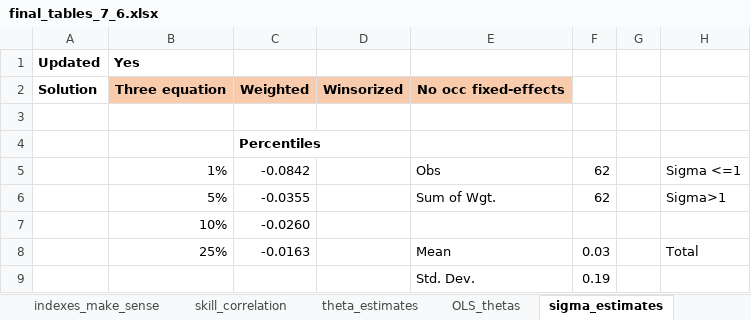
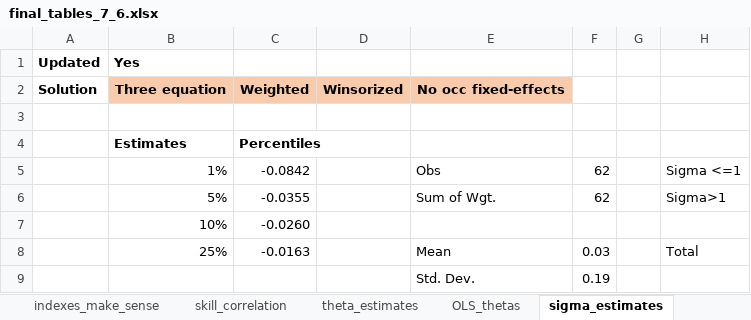
Before and after one commit to cesarlgm/skills_uk, an Excel workbook: results/tables/final_tables_7_6.xlsx, sheet sigma_estimates, drawn as a sheet; only a part is shown; values as stored, in another font and other column widths than the file's, no borders; charts and pictures not drawn; the diff covers the shown part only; the diff names each change by its address in the sheet, - before the commit and + after, or states it on an @@ line.

Commit message:
Computed standard errors for sigma

```diff
--- a/results/tables/final_tables_7_6.xlsx (sheet sigma_estimates)
+++ b/results/tables/final_tables_7_6.xlsx (sheet sigma_estimates)
-B4: (empty)
+B4: Estimates
```
Also changed, not shown: 29 added rows, 2 edited cells and merged cells elsewhere in this sheet, formulas that keep their value, charts or pictures, 8 other files.
